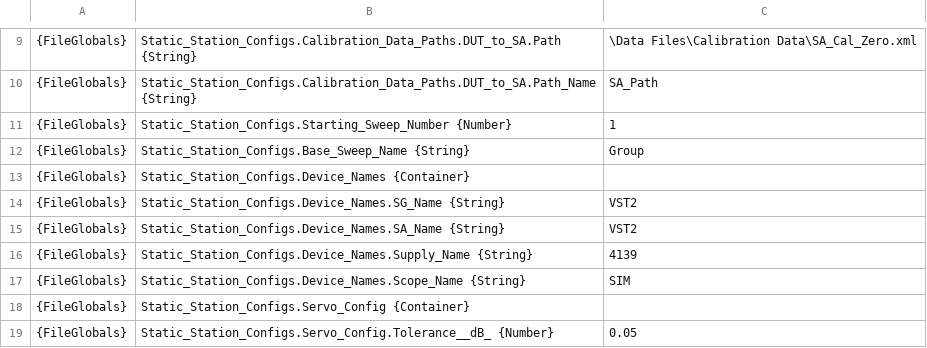
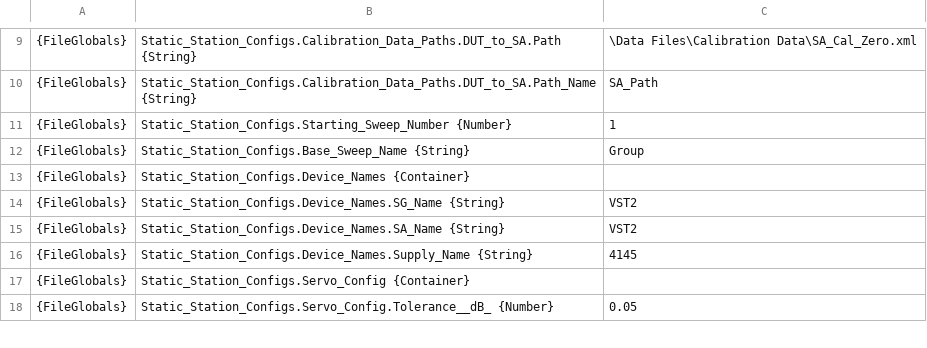
Before and after one commit to NISystemsEngineering/rfic-reference-design-libraries-csharp, a CSV file: Automation/WLAN/Data Files/Static_Station_Configs.csv, drawn as a sheet; only a part is shown, gaps mark what is left out.

```diff
--- a/Automation/WLAN/Data Files/Static_Station_Configs.csv
+++ b/Automation/WLAN/Data Files/Static_Station_Configs.csv
@@ -15,4 +15,3 @@
 {FileGlobals},Static_Station_Configs.Device_Names.SA_Name {String},VST2
-{FileGlobals},Static_Station_Configs.Device_Names.Supply_Name {String},4139
-{FileGlobals},Static_Station_Configs.Device_Names.Scope_Name {String},SIM
+{FileGlobals},Static_Station_Configs.Device_Names.Supply_Name {String},4145
 {FileGlobals},Static_Station_Configs.Servo_Config {Container}
```
Also changed, not shown: Automation/WLAN/Data Files/Sweep_Config.csv, 1 other file.
